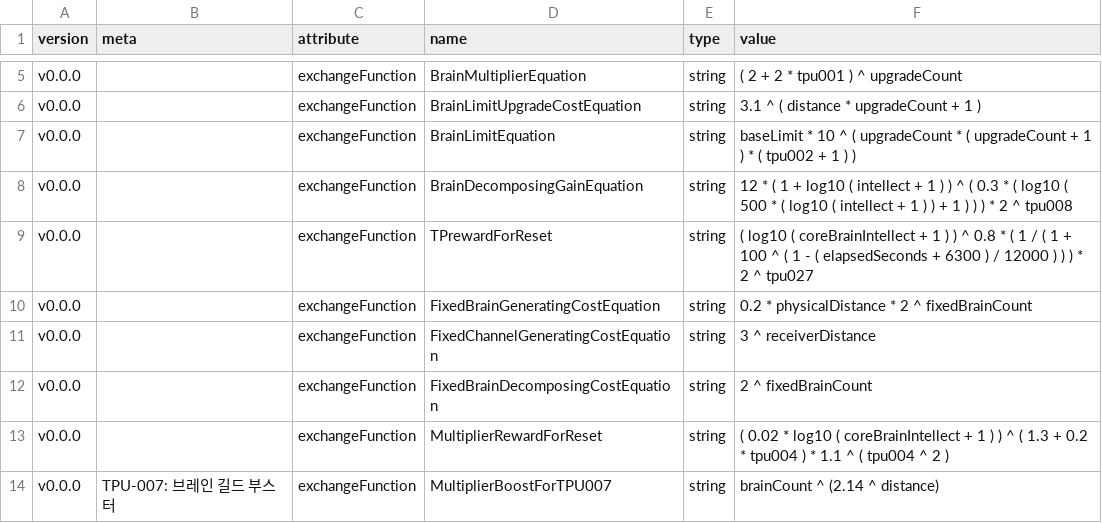
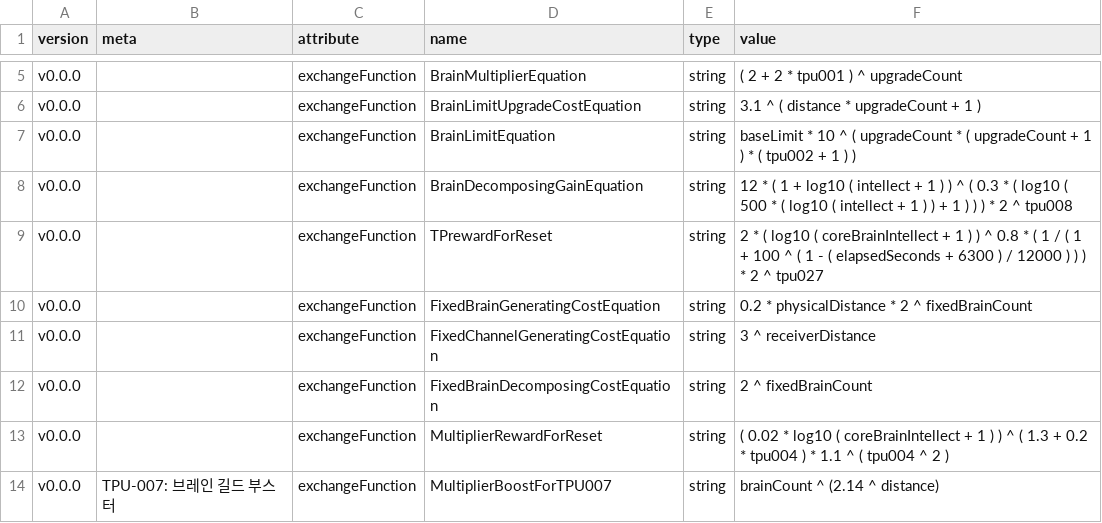
Before and after one commit to adelie-penguin-sw/Intelligence-Data, a CSV file: base.csv, drawn as a sheet; only a part is shown, gaps mark what is left out.

Commit message:
Fix: TP획득량 너무적어서 2배 상향

```diff
--- a/base.csv
+++ b/base.csv
@@ -8,3 +8,3 @@ v0.0.0,,exchangeFunction,BrainLimitEquation,string,baseLimit * 10 ^ ( upgradeCou
 v0.0.0,,exchangeFunction,BrainDecomposingGainEquation,string,12 * ( 1 + log10 ( intellect + 1 ) ) ^ ( 0.3 * ( log10 ( 500 * ( log10 ( intellect + 1 ) ) + 1 ) ) ) * 2 ^ tpu008
-v0.0.0,,exchangeFunction,TPrewardForReset,string,( log10 ( coreBrainIntellect + 1 ) ) ^ 0.8 * ( 1 / ( 1 + 100 ^ ( 1 - ( elapsedSeconds + 6300 ) / 12000 ) ) ) * 2 ^ tpu027
+v0.0.0,,exchangeFunction,TPrewardForReset,string,2 * ( log10 ( coreBrainIntellect + 1 ) ) ^ 0.8 * ( 1 / ( 1 + 100 ^ ( 1 - ( elapsedSeconds + 6300 ) / 12000 ) ) ) * 2 ^ tpu027
 v0.0.0,,exchangeFunction,FixedBrainGeneratingCostEquation,string,0.2 * physicalDistance * 2 ^ fixedBrainCount
```
